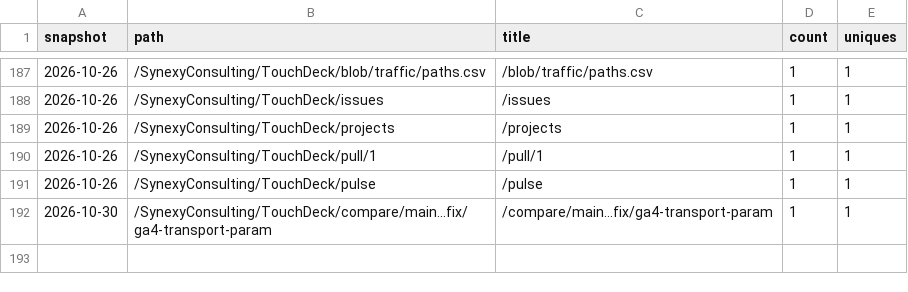
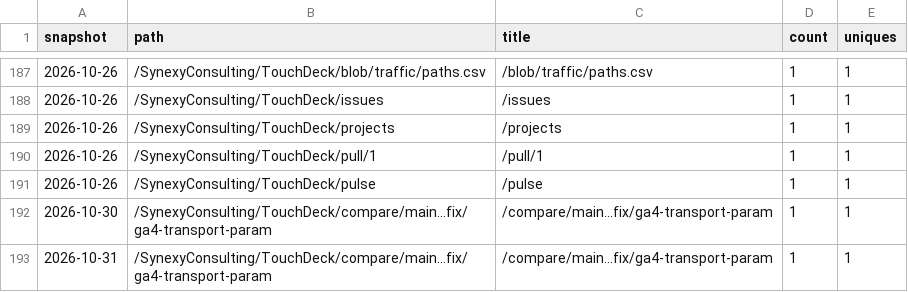
Before and after one commit to SynexyConsulting/TouchDeck, a CSV file: paths.csv, drawn as a sheet; only a part is shown, gaps mark what is left out.

```diff
--- a/paths.csv
+++ b/paths.csv
@@ -192 +192,2 @@ snapshot,path,title,count,uniques
 2026-10-30,/SynexyConsulting/TouchDeck/compare/main...fix/ga4-transport-param,/compare/main...fix/ga4-transport-param,1,1
+2026-10-31,/SynexyConsulting/TouchDeck/compare/main...fix/ga4-transport-param,/compare/main...fix/ga4-transport-param,1,1
```
Also changed, not shown: clones.csv, views.csv.
